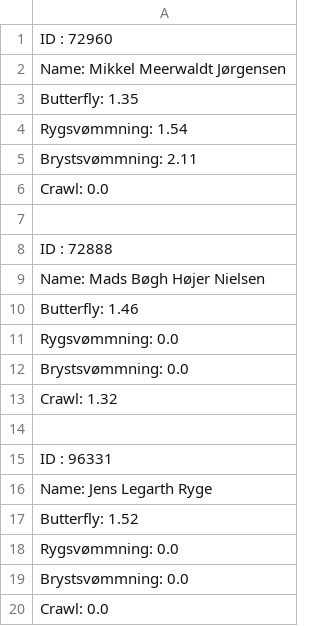
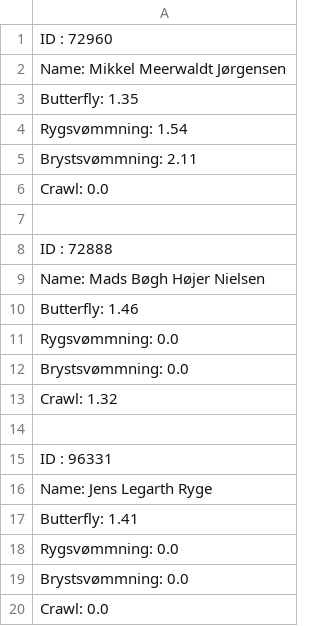
Before and after one commit to MBHNielsenX/Delfinen, a CSV file: src/Statistics/MemberList/SeniorCompetitive.csv, drawn as a sheet.

```diff
--- a/src/Statistics/MemberList/SeniorCompetitive.csv
+++ b/src/Statistics/MemberList/SeniorCompetitive.csv
@@ -16,3 +16,3 @@ ID : 96331
 Name: Jens Legarth Ryge
-Butterfly: 1.52
+Butterfly: 1.41
 Rygsvømmning: 0.0
```
Also changed, not shown: 5 other files.
